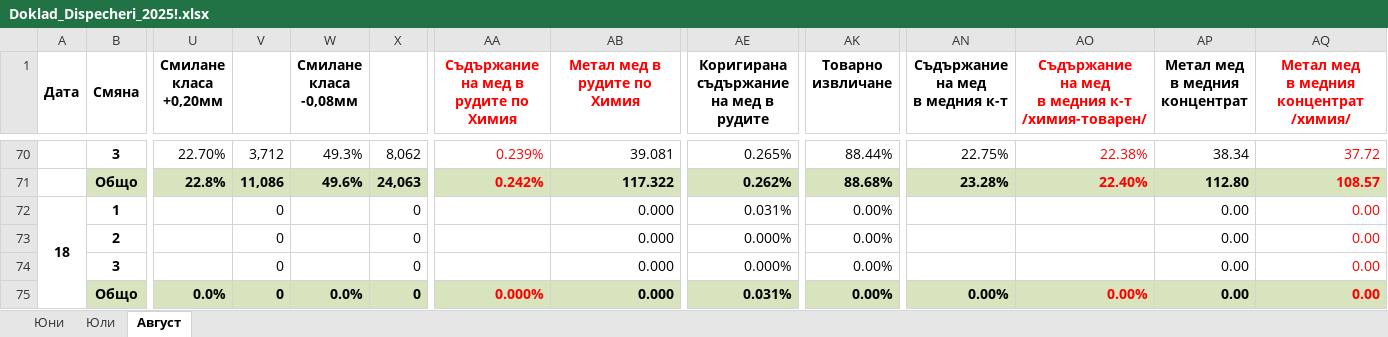
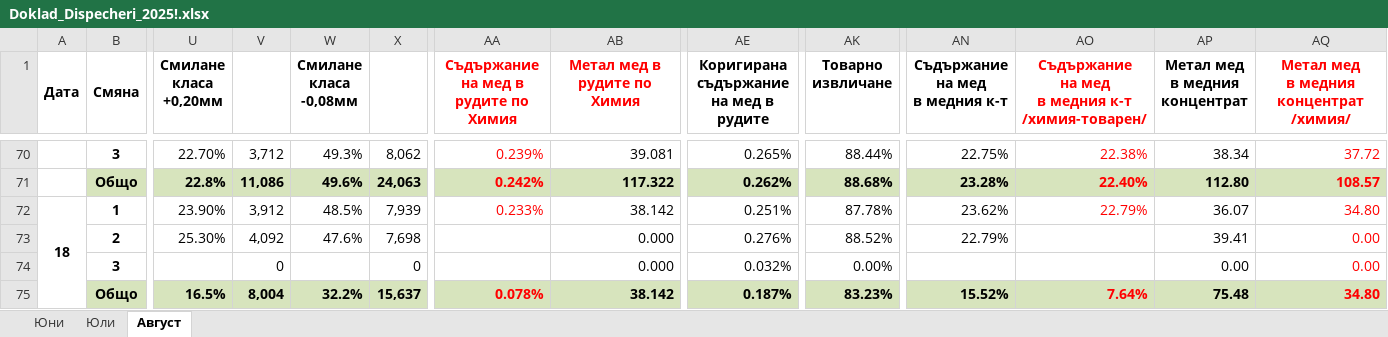
Before and after one commit to Patchino76/ok_db_works, an Excel workbook: dispatchers_rep/Doklad_Dispecheri_2025!.xlsx, sheet Август, drawn as a sheet; only a part is shown, gaps mark what is left out; values as stored, in another font and other column widths than the file's, no borders; removed rows and columns are numbered as before the commit, all else as after; rows hold the shown columns only; the diff names each change by its address in the sheet, - before the commit and + after, or states it on an @@ line.

```diff
--- a/dispatchers_rep/Doklad_Dispecheri_2025!.xlsx (sheet Август)
+++ b/dispatchers_rep/Doklad_Dispecheri_2025!.xlsx (sheet Август)
-U72 (Смилане класа +0,20мм): (empty)
+U72 (Смилане класа +0,20мм): 23.90%
-V72: 0
+V72: 3,912
-W72 (Смилане класа -0,08мм): (empty)
+W72 (Смилане класа -0,08мм): 48.5%
-X72: 0
+X72: 7,939
-AA72: (empty)
+AA72: 0.233%
-AB72 (Метал мед в рудите по Химия): 0.000
+AB72 (Метал мед в рудите по Химия): 38.142
-AE72: 0.031%
+AE72: 0.251%
-AK72 (Товарно извличане): 0.00%
+AK72 (Товарно извличане): 87.78%
-AN72 (Съдържание на мед в медния к-т): (empty)
+AN72 (Съдържание на мед в медния к-т): 23.62%
-AO72: (empty)
+AO72: 22.79%
-AP72 (Метал мед в медния концентрат): 0.00
+AP72 (Метал мед в медния концентрат): 36.07
-AQ72: 0.00
+AQ72: 34.80
-row 73:  | 2 |  | 0 |  | 0 |  | 0.000 | 0.000% | 0.00% |  |  | 0.00 | 0.00
-row 74:  | 3 |  | 0 |  | 0 |  | 0.000 | 0.000% | 0.00% |  |  | 0.00 | 0.00
-row 75:  | Общо | 0.0% | 0 | 0.0% | 0 | 0.000% | 0.000 | 0.031% | 0.00% | 0.00% | 0.00% | 0.00 | 0.00
+row 73:  | 2 | 25.30% | 4,092 | 47.6% | 7,698 |  | 0.000 | 0.276% | 88.52% | 22.79% |  | 39.41 | 0.00
+row 74:  | 3 |  | 0 |  | 0 |  | 0.000 | 0.032% | 0.00% |  |  | 0.00 | 0.00
+row 75:  | Общо | 16.5% | 8,004 | 32.2% | 15,637 | 0.078% | 38.142 | 0.187% | 83.23% | 15.52% | 7.64% | 75.48 | 34.80
```
Also changed, not shown: 10 other files.
